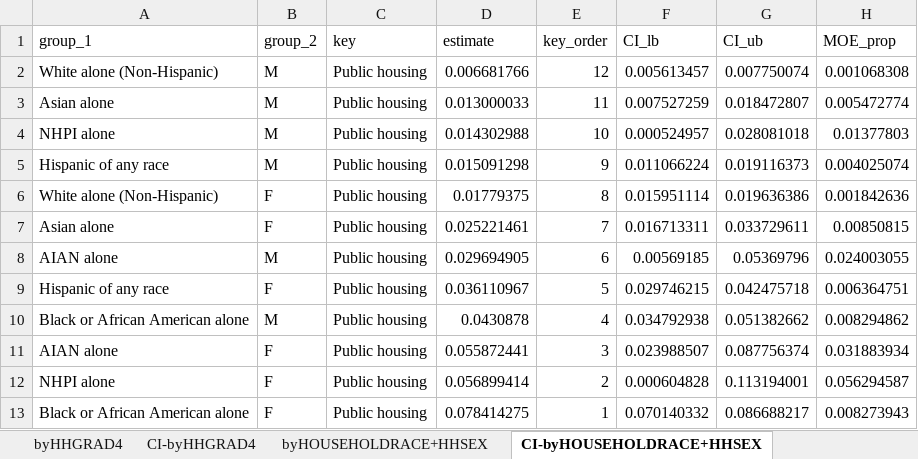
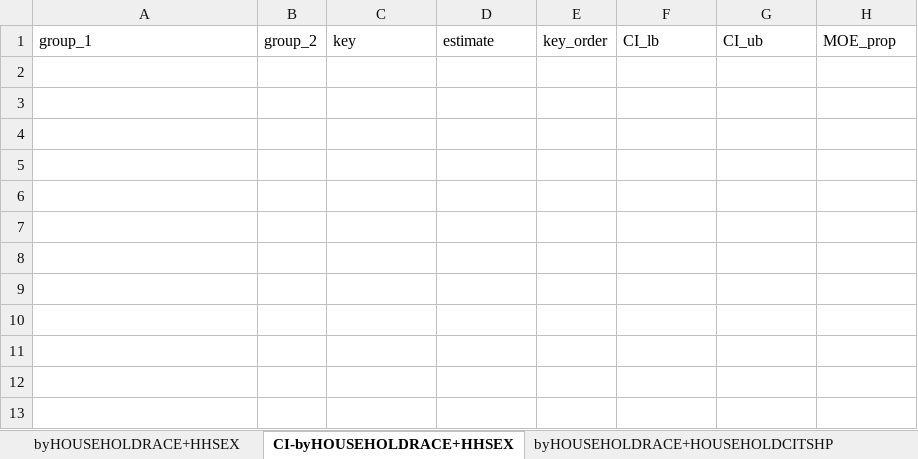
Before and after one commit to UCRCSI/blog_housing, an Excel workbook: analysis/csv files/graphs_final/graph-3-hh-ph.xlsx, sheet CI-byHOUSEHOLDRACE+HHSEX, drawn as a sheet; values as stored, in another font and other column widths than the file's, no borders; the diff names each change by its address in the sheet, - before the commit and + after, or states it on an @@ line.

```diff
--- a/analysis/csv files/graphs_final/graph-3-hh-ph.xlsx (sheet CI-byHOUSEHOLDRACE+HHSEX)
+++ b/analysis/csv files/graphs_final/graph-3-hh-ph.xlsx (sheet CI-byHOUSEHOLDRACE+HHSEX)
-sheet tab: byHHGRAD4
-sheet tab: CI-byHHGRAD4
-row 2: White alone (Non-Hispanic) | M | Public housing | 0.006681766 | 12 | 0.005613457 | 0.007750074 | 0.001068308
-row 3: Asian alone | M | Public housing | 0.013000033 | 11 | 0.007527259 | 0.018472807 | 0.005472774
-row 4: NHPI alone | M | Public housing | 0.014302988 | 10 | 0.000524957 | 0.028081018 | 0.01377803
-row 5: Hispanic of any race | M | Public housing | 0.015091298 | 9 | 0.011066224 | 0.019116373 | 0.004025074
-row 6: White alone (Non-Hispanic) | F | Public housing | 0.01779375 | 8 | 0.015951114 | 0.019636386 | 0.001842636
-row 7: Asian alone | F | Public housing | 0.025221461 | 7 | 0.016713311 | 0.033729611 | 0.00850815
-row 8: AIAN alone | M | Public housing | 0.029694905 | 6 | 0.00569185 | 0.05369796 | 0.024003055
-row 9: Hispanic of any race | F | Public housing | 0.036110967 | 5 | 0.029746215 | 0.042475718 | 0.006364751
-row 10: Black or African American alone | M | Public housing | 0.0430878 | 4 | 0.034792938 | 0.051382662 | 0.008294862
-row 11: AIAN alone | F | Public housing | 0.055872441 | 3 | 0.023988507 | 0.087756374 | 0.031883934
-row 12: NHPI alone | F | Public housing | 0.056899414 | 2 | 0.000604828 | 0.113194001 | 0.056294587
-row 13: Black or African American alone | F | Public housing | 0.078414275 | 1 | 0.070140332 | 0.086688217 | 0.008273943
```
Also changed, not shown: sheet CI-byHOUSEHOLDRACE+HHGRAD4, sheet CI-byHOUSEHOLDRACE+HOUSEHOLDCI, other sheet tabs, analysis/csv files/graphs_final/graph-2-hh.xlsx, analysis/csv files/graphs_final/graph-4-hh.xlsx, 46 other files.
